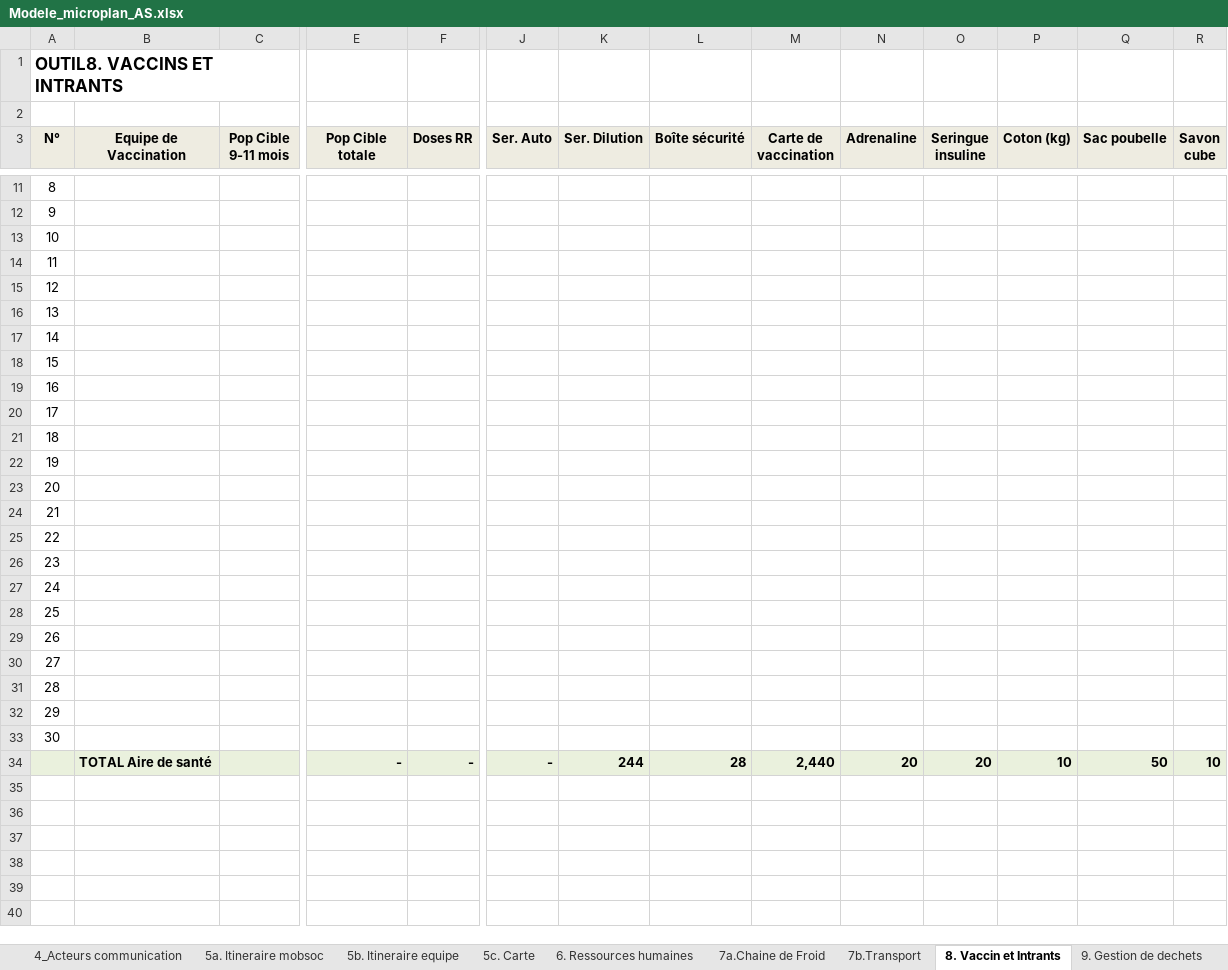
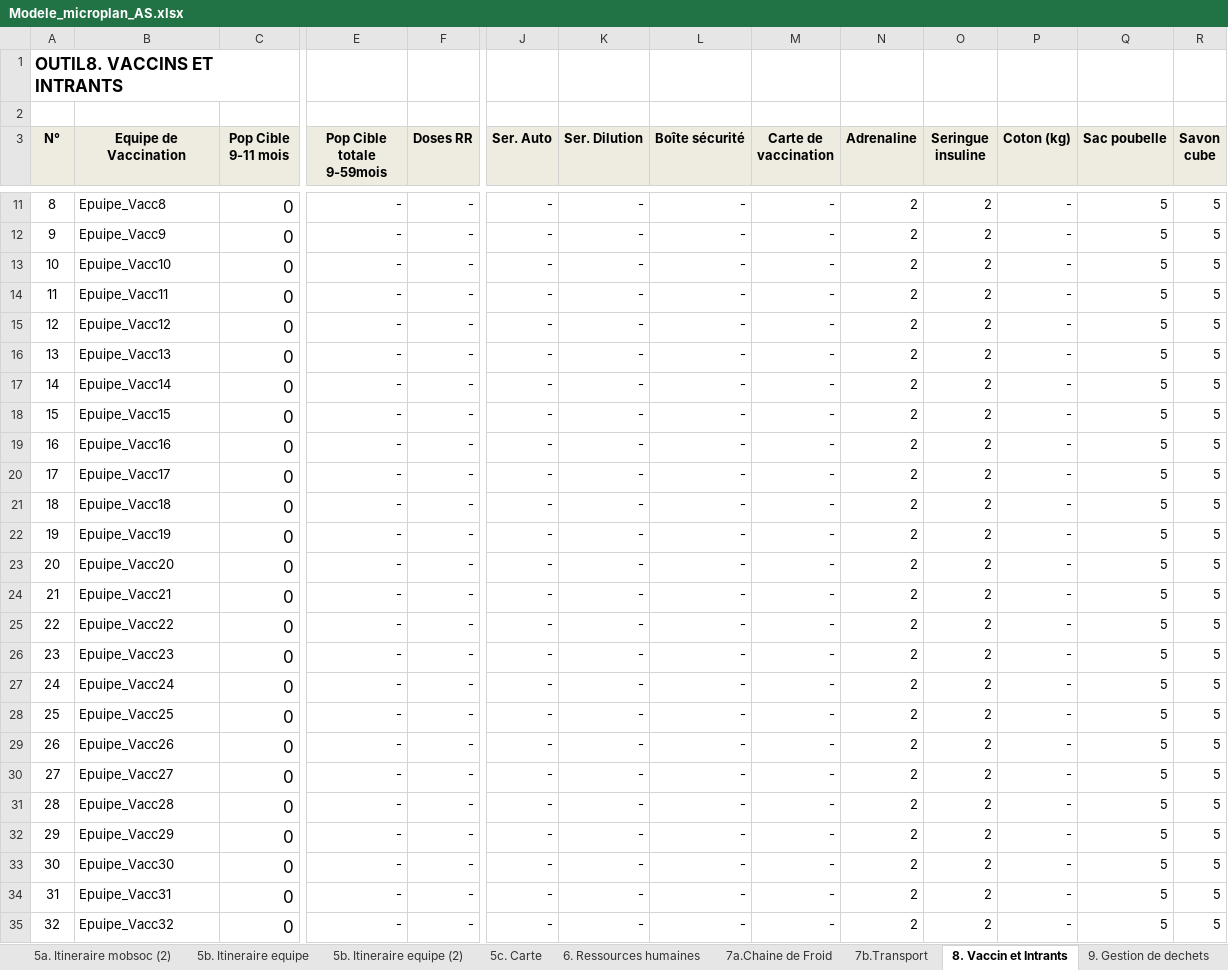
Before and after one commit to madewulf/microplans-cmr, an Excel workbook: Modele_microplan_AS.xlsx, sheet 8. Vaccin et Intrants, drawn as a sheet; only a part is shown, gaps mark what is left out; values as stored, in another font and other column widths than the file's, no borders; removed rows and columns are numbered as before the commit, all else as after; rows hold the shown columns only; the diff covers the shown part only; the diff names each change by its address in the sheet, - before the commit and + after, or states it on an @@ line.

```diff
--- a/Modele_microplan_AS.xlsx (sheet 8. Vaccin et Intrants)
+++ b/Modele_microplan_AS.xlsx (sheet 8. Vaccin et Intrants)
+sheet tab: 5a. Itineraire mobsoc (2)
+sheet tab: 5b. Itineraire equipe (2)
-E3: Pop Cible totale
+E3: Pop Cible totale 9-59mois
-B11 (Equipe de Vaccination): (empty)
+B11 (Equipe de Vaccination): Epuipe_Vacc8
-C11:C33 (Pop Cible 9-11 mois): (empty)
+C11:C33 (Pop Cible 9-11 mois): 0
-E11:E33 (Pop Cible totale 9-59mois): (empty)
+E11:E33 (Pop Cible totale 9-59mois): -
-F11:F33 (Doses RR): (empty)
+F11:F33 (Doses RR): -
-J11:J33 (Ser. Auto): (empty)
+J11:J33 (Ser. Auto): -
-K11:K33 (Ser. Dilution): (empty)
+K11:K33 (Ser. Dilution): -
-L11:L33 (Boîte sécurité): (empty)
+L11:L33 (Boîte sécurité): -
-M11:M33 (Carte de vaccination): (empty)
+M11:M33 (Carte de vaccination): -
-N11:N33 (Adrenaline): (empty)
+N11:N33 (Adrenaline): 2
-O11:O33 (Seringue insuline): (empty)
+O11:O33 (Seringue insuline): 2
-P11:P33 (Coton (kg)): (empty)
+P11:P33 (Coton (kg)): -
-Q11:Q33 (Sac poubelle): (empty)
+Q11:Q33 (Sac poubelle): 5
-R11:R33 (Savon cube): (empty)
+R11:R33 (Savon cube): 5
-B12 (Equipe de Vaccination): (empty)
+B12 (Equipe de Vaccination): Epuipe_Vacc9
-B13 (Equipe de Vaccination): (empty)
+B13 (Equipe de Vaccination): Epuipe_Vacc10
-B14 (Equipe de Vaccination): (empty)
+B14 (Equipe de Vaccination): Epuipe_Vacc11
-B15 (Equipe de Vaccination): (empty)
+B15 (Equipe de Vaccination): Epuipe_Vacc12
-B16 (Equipe de Vaccination): (empty)
+B16 (Equipe de Vaccination): Epuipe_Vacc13
-B17 (Equipe de Vaccination): (empty)
+B17 (Equipe de Vaccination): Epuipe_Vacc14
-B18 (Equipe de Vaccination): (empty)
+B18 (Equipe de Vaccination): Epuipe_Vacc15
-B19 (Equipe de Vaccination): (empty)
+B19 (Equipe de Vaccination): Epuipe_Vacc16
-B20 (Equipe de Vaccination): (empty)
+B20 (Equipe de Vaccination): Epuipe_Vacc17
-B21 (Equipe de Vaccination): (empty)
+B21 (Equipe de Vaccination): Epuipe_Vacc18
-B22 (Equipe de Vaccination): (empty)
+B22 (Equipe de Vaccination): Epuipe_Vacc19
-B23 (Equipe de Vaccination): (empty)
+B23 (Equipe de Vaccination): Epuipe_Vacc20
-B24 (Equipe de Vaccination): (empty)
+B24 (Equipe de Vaccination): Epuipe_Vacc21
-B25 (Equipe de Vaccination): (empty)
+B25 (Equipe de Vaccination): Epuipe_Vacc22
-B26 (Equipe de Vaccination): (empty)
+B26 (Equipe de Vaccination): Epuipe_Vacc23
-B27 (Equipe de Vaccination): (empty)
+B27 (Equipe de Vaccination): Epuipe_Vacc24
-B28 (Equipe de Vaccination): (empty)
+B28 (Equipe de Vaccination): Epuipe_Vacc25
-B29 (Equipe de Vaccination): (empty)
+B29 (Equipe de Vaccination): Epuipe_Vacc26
-B30 (Equipe de Vaccination): (empty)
+B30 (Equipe de Vaccination): Epuipe_Vacc27
-B31 (Equipe de Vaccination): (empty)
+B31 (Equipe de Vaccination): Epuipe_Vacc28
-B32 (Equipe de Vaccination): (empty)
+B32 (Equipe de Vaccination): Epuipe_Vacc29
-B33 (Equipe de Vaccination): (empty)
+B33 (Equipe de Vaccination): Epuipe_Vacc30
-row 34:  | TOTAL Aire de santé |  | - | - | - | 244 | 28 | 2,440 | 20 | 20 | 10 | 50 | 10
+row 34: 31 | Epuipe_Vacc31 | 0 | - | - | - | - | - | - | 2 | 2 | - | 5 | 5
+row 35: 32 | Epuipe_Vacc32 | 0 | - | - | - | - | - | - | 2 | 2 | - | 5 | 5
```
Also changed, not shown: 9 added rows and 211 edited cells elsewhere in this sheet, sheet 7a.Chaine de Froid, sheet 5b. Itineraire equipe, sheet 5a. Itineraire mobsoc, sheet 2a_Liste localites (toutes), sheet 10_Synthese, sheet 7b.Transport, 3 more sheets, other sheet tabs, formulas that keep their value, charts or pictures, 1 other file.
